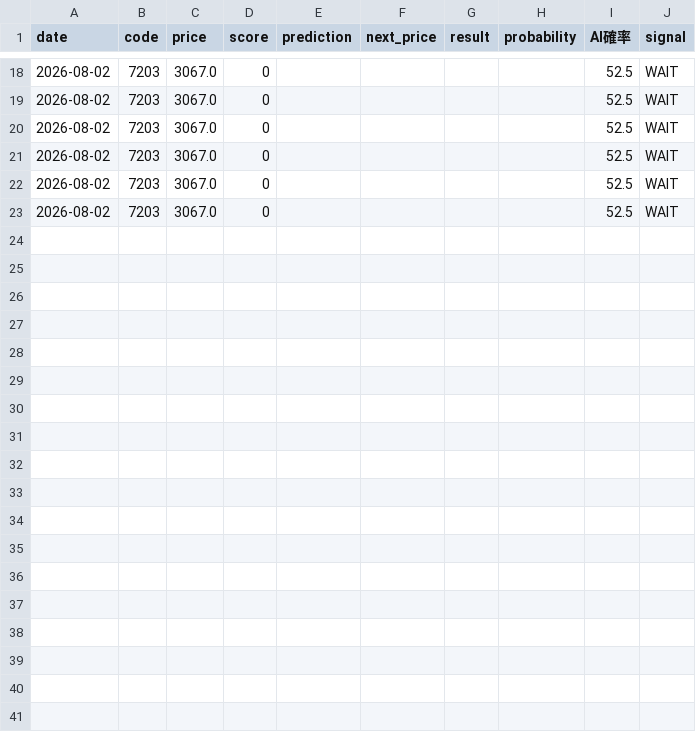
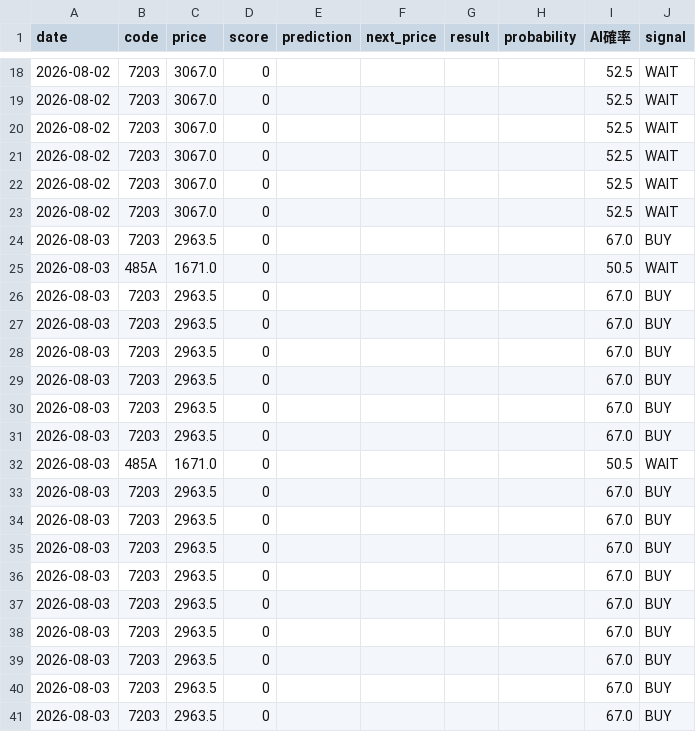
Before and after one commit to anadon8828-bot/Project-X, a CSV file: prediction_history.csv, drawn as a sheet; only a part is shown, gaps mark what is left out.

```diff
--- a/prediction_history.csv
+++ b/prediction_history.csv
@@ -23 +23,19 @@
 2026-08-02,7203,3067.0,0,,,,,52.5,WAIT
+2026-08-03,7203,2963.5,0,,,,,67.0,BUY
+2026-08-03,485A,1671.0,0,,,,,50.5,WAIT
+2026-08-03,7203,2963.5,0,,,,,67.0,BUY
+2026-08-03,7203,2963.5,0,,,,,67.0,BUY
+2026-08-03,7203,2963.5,0,,,,,67.0,BUY
+2026-08-03,7203,2963.5,0,,,,,67.0,BUY
+2026-08-03,7203,2963.5,0,,,,,67.0,BUY
+2026-08-03,7203,2963.5,0,,,,,67.0,BUY
+2026-08-03,485A,1671.0,0,,,,,50.5,WAIT
+2026-08-03,7203,2963.5,0,,,,,67.0,BUY
+2026-08-03,7203,2963.5,0,,,,,67.0,BUY
+2026-08-03,7203,2963.5,0,,,,,67.0,BUY
+2026-08-03,7203,2963.5,0,,,,,67.0,BUY
+2026-08-03,7203,2963.5,0,,,,,67.0,BUY
+2026-08-03,7203,2963.5,0,,,,,67.0,BUY
+2026-08-03,7203,2963.5,0,,,,,67.0,BUY
+2026-08-03,7203,2963.5,0,,,,,67.0,BUY
+2026-08-03,7203,2963.5,0,,,,,67.0,BUY
```
Also changed, not shown: 5 other files.
